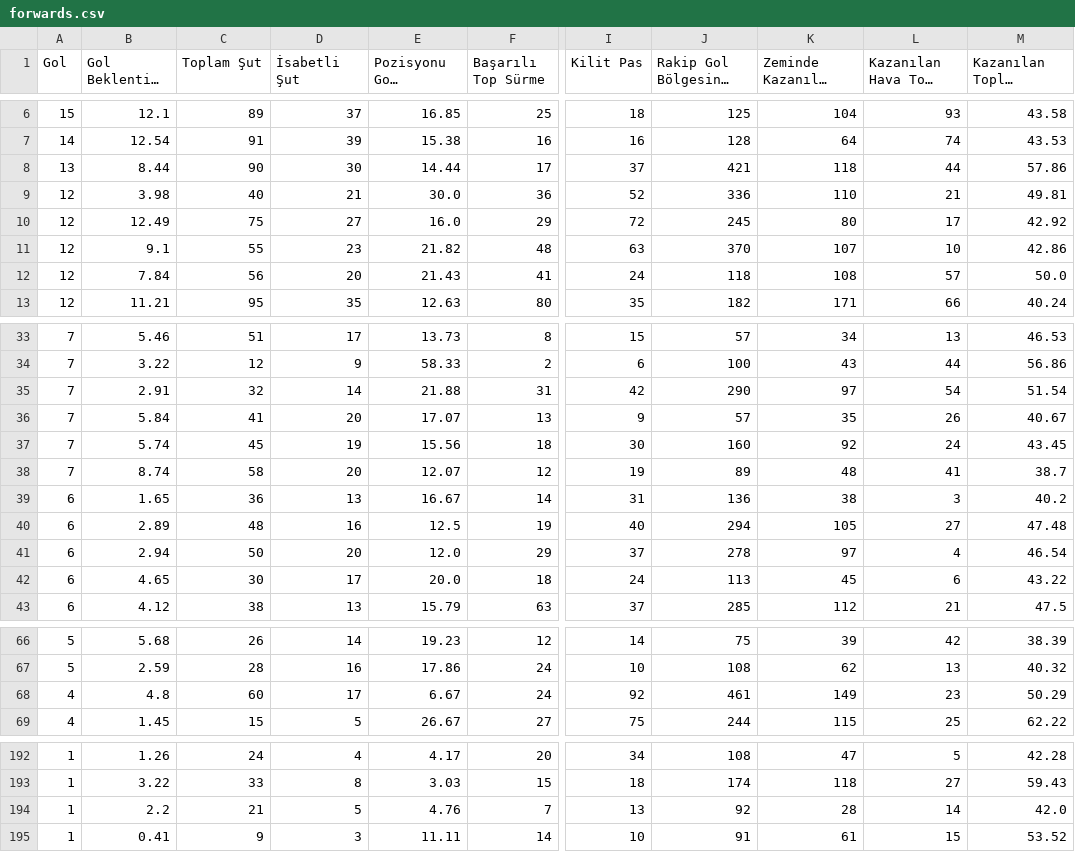
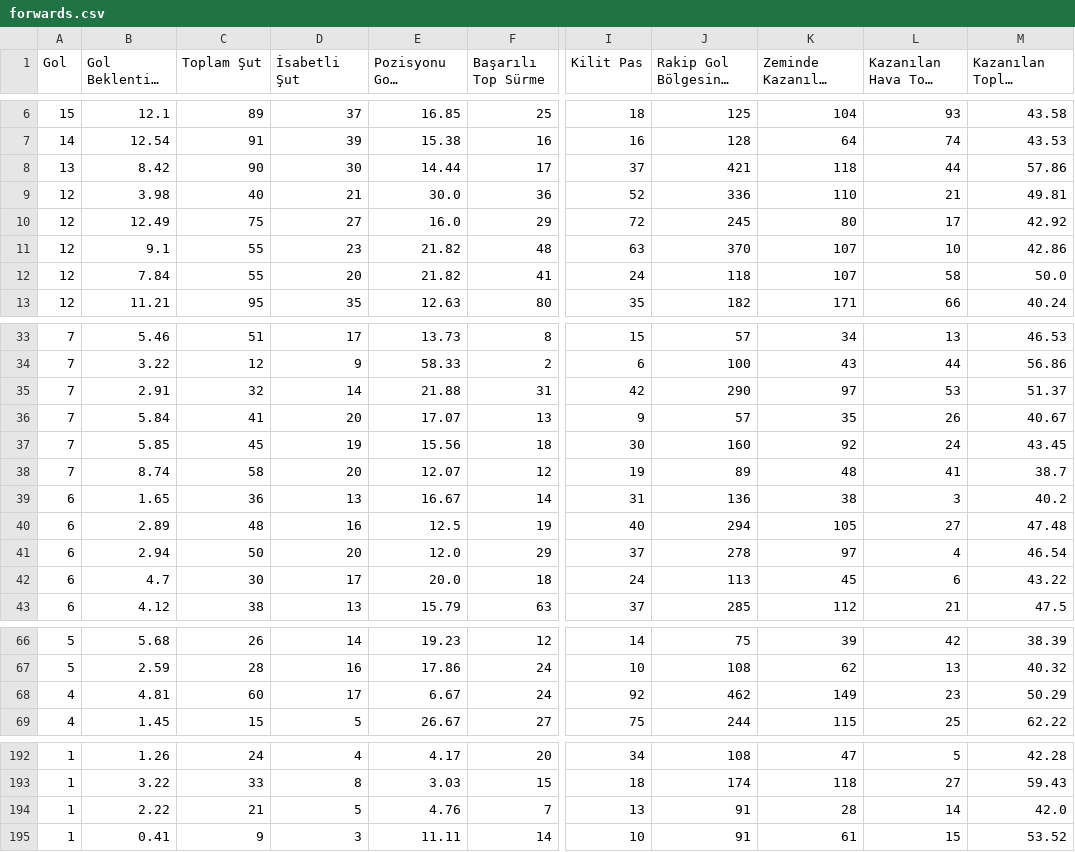
Before and after one commit to scatterradarcsv/csv_scatter_radar_total_noPos, a CSV file: forwards.csv, drawn as a sheet; only a part is shown, gaps mark what is left out; long unchanged cells end in …; the diff covers the shown part only; the diff names each change by its address in the sheet, - before the commit and + after, or states it on an @@ line.

Commit message:
Updated forwards.csv

```diff
--- a/forwards.csv
+++ b/forwards.csv
-B8 (Gol Beklentisi (xG)): 8.44
+B8 (Gol Beklentisi (xG)): 8.42
-C12 (Toplam Şut): 56
+C12 (Toplam Şut): 55
-E12 (Pozisyonu Gole Çevirme %): 21.43
+E12 (Pozisyonu Gole Çevirme %): 21.82
-K12 (Zeminde Kazanılan İkili Mücadele): 108
+K12 (Zeminde Kazanılan İkili Mücadele): 107
-L12 (Kazanılan Hava Topu Mücadelesi): 57
+L12 (Kazanılan Hava Topu Mücadelesi): 58
-L35 (Kazanılan Hava Topu Mücadelesi): 54
+L35 (Kazanılan Hava Topu Mücadelesi): 53
-M35: 51.54
+M35: 51.37
-B37 (Gol Beklentisi (xG)): 5.74
+B37 (Gol Beklentisi (xG)): 5.85
-B42 (Gol Beklentisi (xG)): 4.65
+B42 (Gol Beklentisi (xG)): 4.7
-B68 (Gol Beklentisi (xG)): 4.8
+B68 (Gol Beklentisi (xG)): 4.81
-J68: 461
+J68: 462
-B194 (Gol Beklentisi (xG)): 2.2
+B194 (Gol Beklentisi (xG)): 2.22
-J194: 92
+J194: 91
```
Also changed, not shown: 7 edited cells elsewhere in this file.
